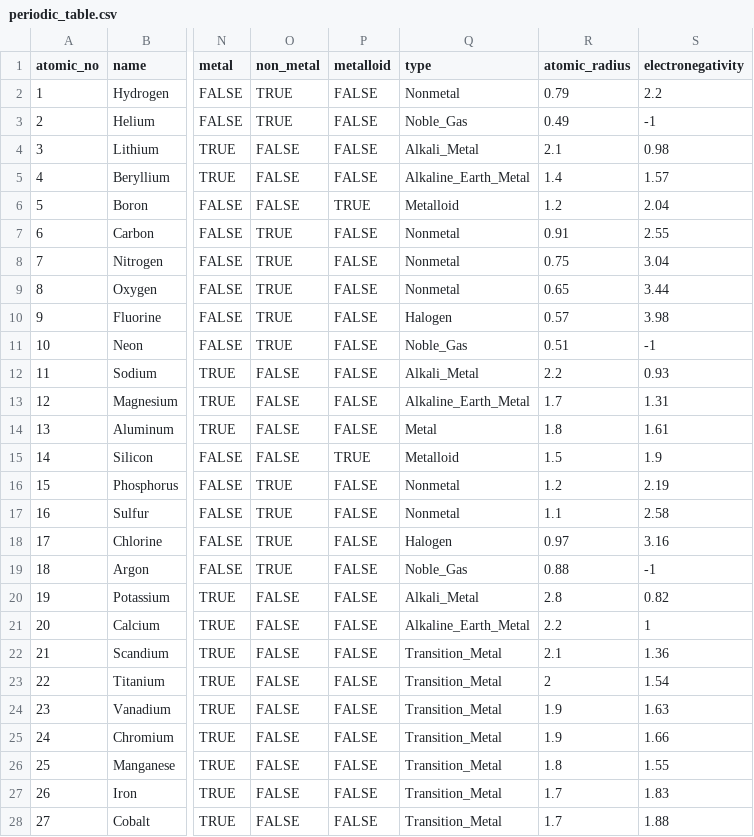
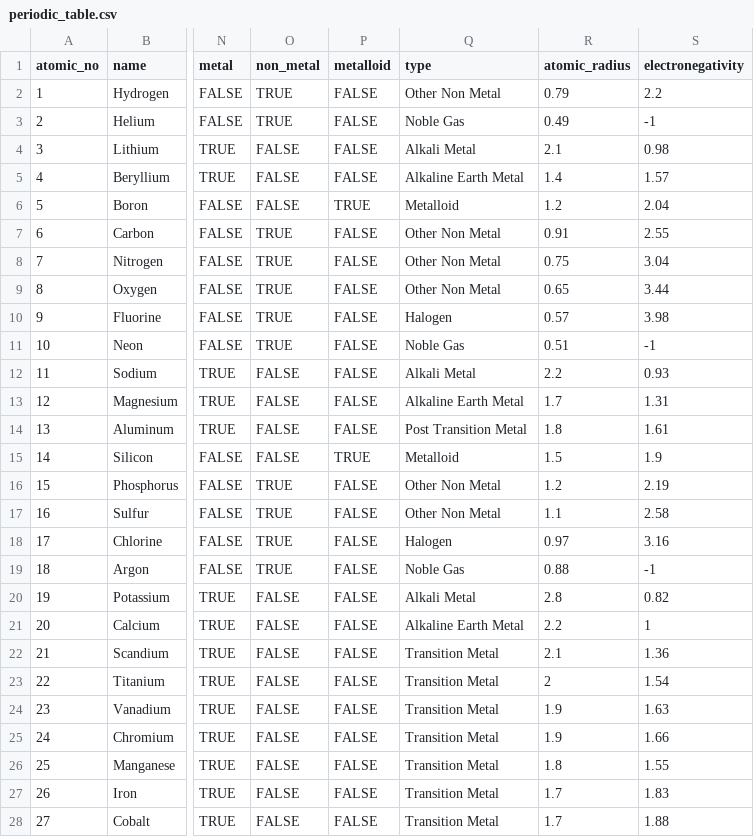
Before and after one commit to niteshsinha17/PT, a CSV file: backend/PeriodicTable/periodic_table.csv, drawn as a sheet; only a part is shown, gaps mark what is left out; the diff covers the shown part only; the diff names each change by its address in the sheet, - before the commit and + after, or states it on an @@ line.

```diff
--- a/backend/PeriodicTable/periodic_table.csv
+++ b/backend/PeriodicTable/periodic_table.csv
-Q2 (type): Nonmetal
+Q2 (type): Other Non Metal
-Q3 (type): Noble_Gas
+Q3 (type): Noble Gas
-Q4 (type): Alkali_Metal
+Q4 (type): Alkali Metal
-Q5 (type): Alkaline_Earth_Metal
+Q5 (type): Alkaline Earth Metal
-Q7:Q9 (type): Nonmetal
+Q7:Q9 (type): Other Non Metal
-Q11 (type): Noble_Gas
+Q11 (type): Noble Gas
-Q12 (type): Alkali_Metal
+Q12 (type): Alkali Metal
-Q13 (type): Alkaline_Earth_Metal
+Q13 (type): Alkaline Earth Metal
-Q14 (type): Metal
+Q14 (type): Post Transition Metal
-Q16:Q17 (type): Nonmetal
+Q16:Q17 (type): Other Non Metal
-Q19 (type): Noble_Gas
+Q19 (type): Noble Gas
-Q20 (type): Alkali_Metal
+Q20 (type): Alkali Metal
-Q21 (type): Alkaline_Earth_Metal
+Q21 (type): Alkaline Earth Metal
-Q22:Q28 (type): Transition_Metal
+Q22:Q28 (type): Transition Metal
```
Also changed, not shown: 2 removed rows and 56 edited cells elsewhere in this file, 29 other files.
